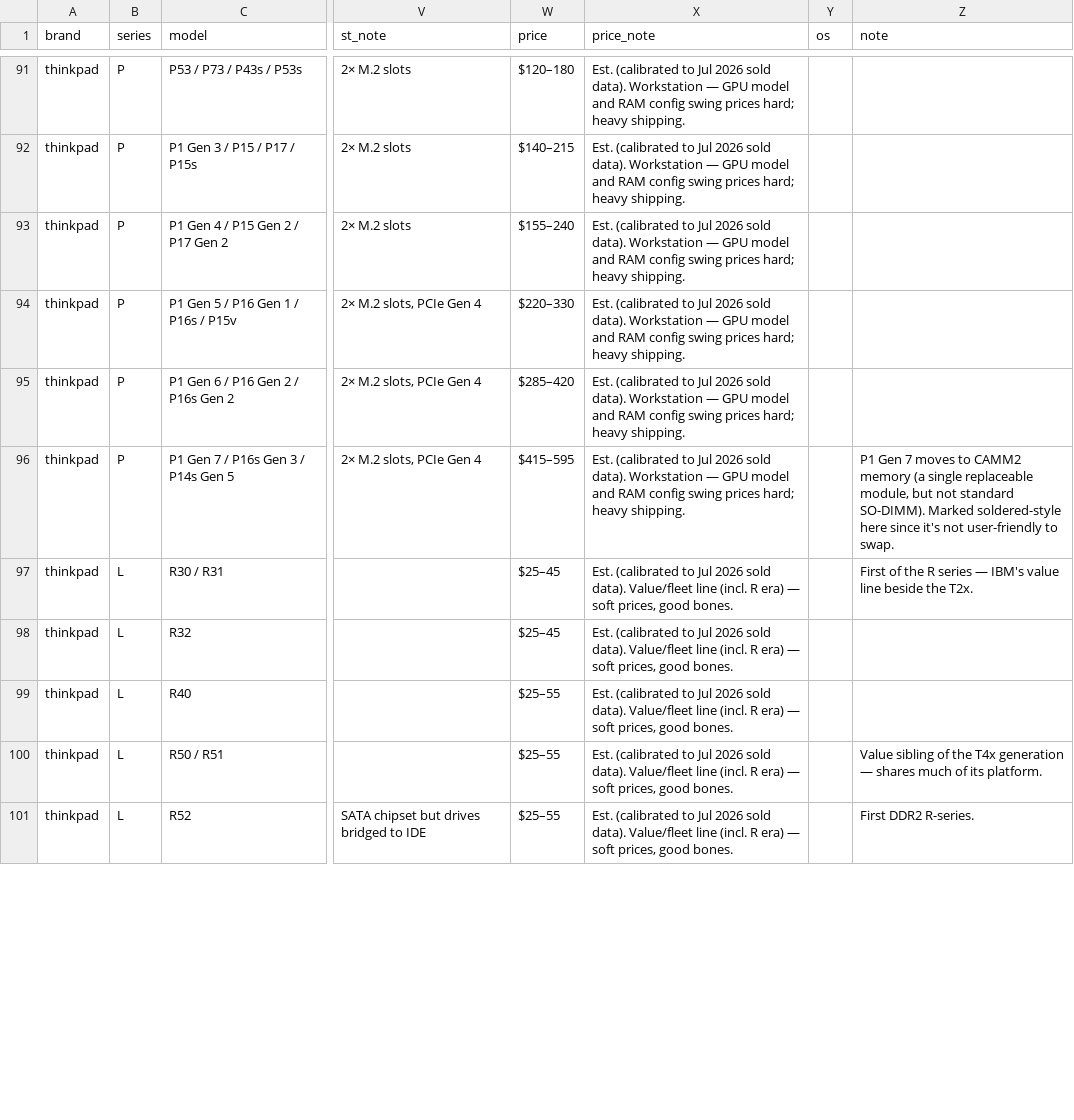
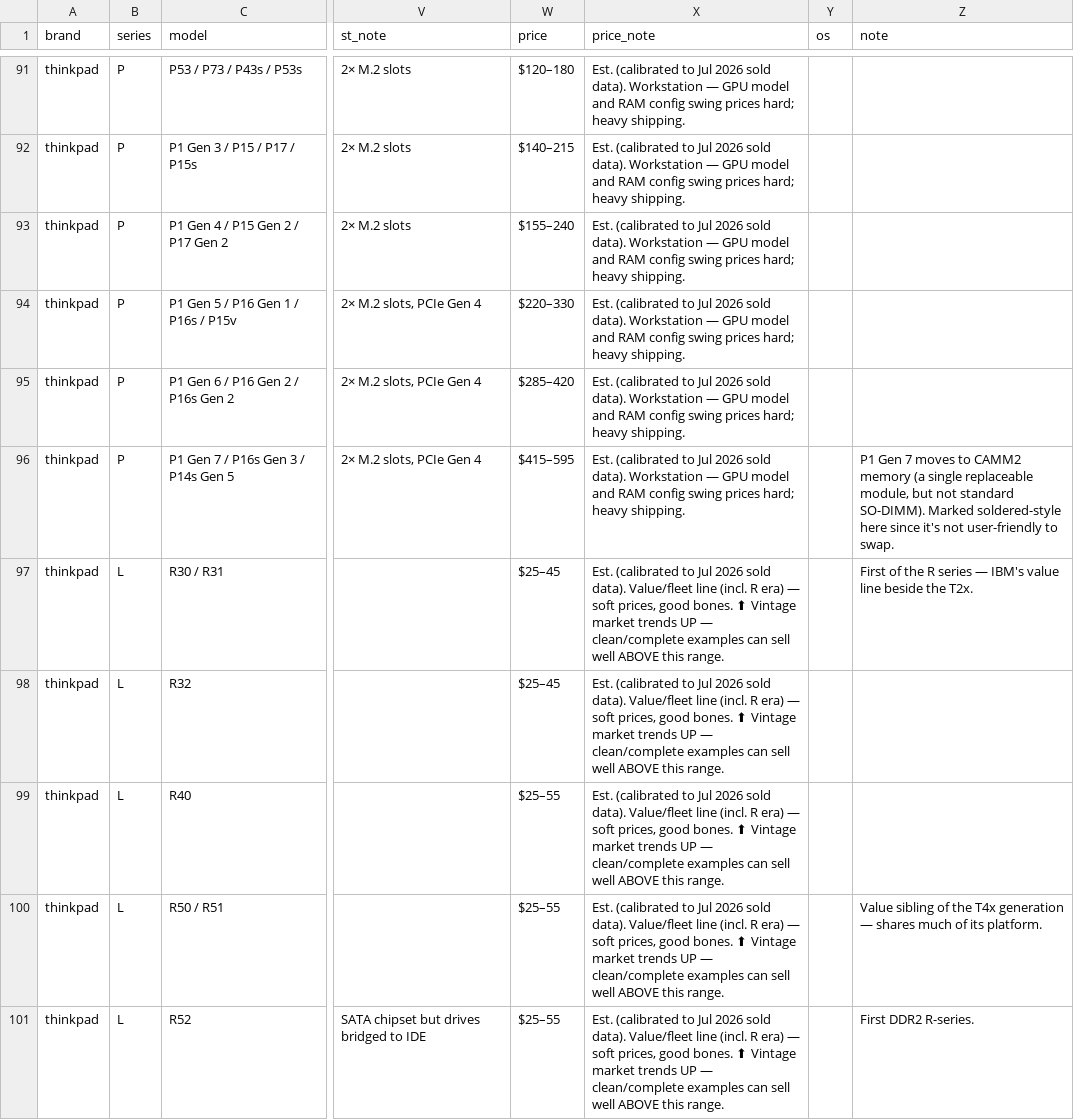
Before and after one commit to Regular-2000/laptop-specs, a CSV file: thinkpad.csv, drawn as a sheet; only a part is shown, gaps mark what is left out; the diff covers the shown part only; the diff names each change by its address in the sheet, - before the commit and + after, or states it on an @@ line.

```diff
--- a/thinkpad.csv
+++ b/thinkpad.csv
-X97:X101 (price_note): …good bones.
+X97:X101 (price_note): …good bones. ⬆ Vintage market trends UP — clean/complete examples can sell well ABOVE this range.
```
Also changed, not shown: 17 edited cells elsewhere in this file, dell.csv, hp.csv.
